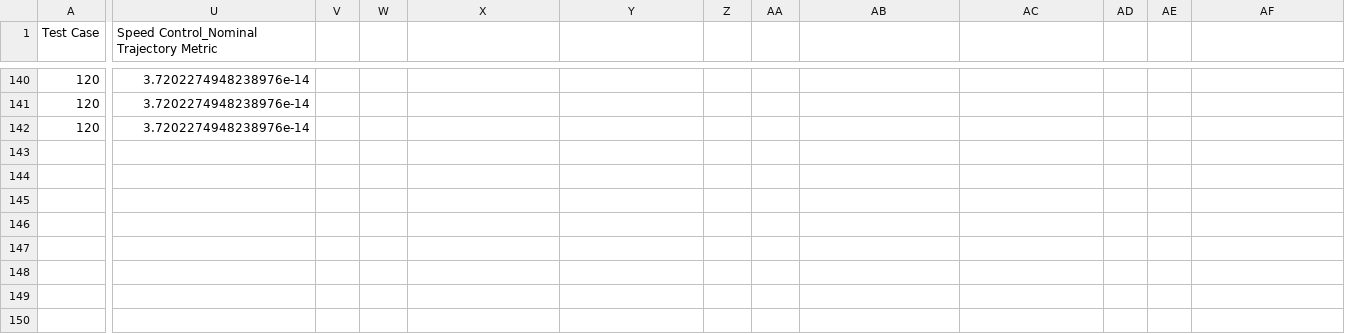
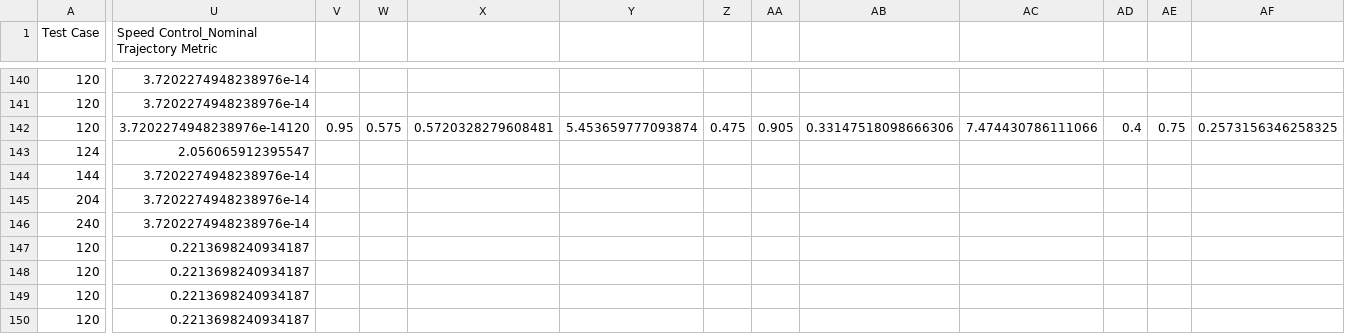
Before and after one commit to gt-rail-internal/comanipulation, a CSV file: trajopt/human_prob_models/scripts/csvFiles/TestingResults.csv, drawn as a sheet; only a part is shown, gaps mark what is left out; rows hold the shown columns only; the diff covers the shown part only; the diff names each change by its address in the sheet, - before the commit and + after, or states it on an @@ line.

```diff
--- a/trajopt/human_prob_models/scripts/csvFiles/TestingResults.csv
+++ b/trajopt/human_prob_models/scripts/csvFiles/TestingResults.csv
-U142: 3.7202274948238976e-14
+U142: 3.7202274948238976e-14120
-V142: (empty)
+V142: 0.95
-W142: (empty)
+W142: 0.575
-X142: (empty)
+X142: 0.5720328279608481
-Y142: (empty)
+Y142: 5.453659777093874
-Z142: (empty)
+Z142: 0.475
-AA142: (empty)
+AA142: 0.905
-AB142: (empty)
+AB142: 0.33147518098666306
-AC142: (empty)
+AC142: 7.474430786111066
-AD142: (empty)
+AD142: 0.4
-AE142: (empty)
+AE142: 0.75
-AF142: (empty)
+AF142: 0.2573156346258325
+row 143: 124 | 2.056065912395547
+row 144: 144 | 3.7202274948238976e-14
+row 145: 204 | 3.7202274948238976e-14
+row 146: 240 | 3.7202274948238976e-14
+row 147: 120 | 0.2213698240934187
+row 148: 120 | 0.2213698240934187
+row 149: 120 | 0.2213698240934187
+row 150: 120 | 0.2213698240934187
```
Also changed, not shown: 9 edited cells elsewhere in this file, trajopt/human_prob_models/scripts/csvFiles/ExperimentResults.csv, 1 other file.
